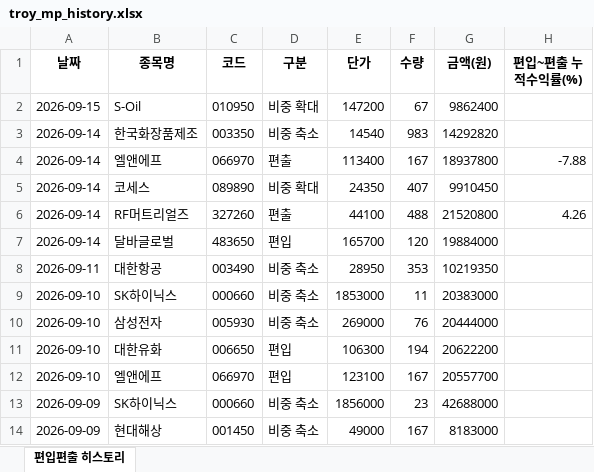
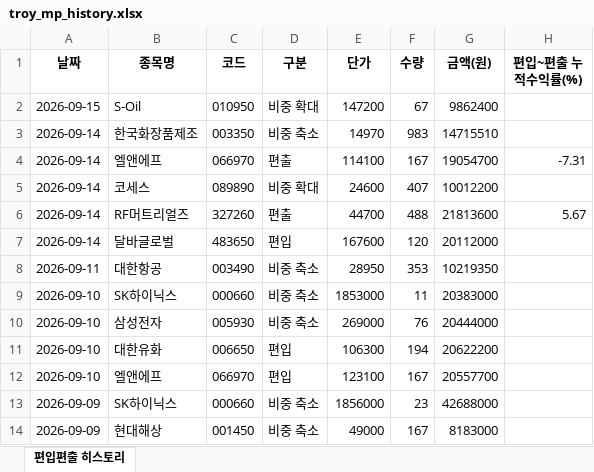
Before and after one commit to joonhakkim/liquidity-dashboard, an Excel workbook: docs/downloads/troy_mp_history.xlsx, sheet 편입편출 히스토리, drawn as a sheet; only a part is shown; values as stored, in another font and other column widths than the file's, no borders; the diff names each change by its address in the sheet, - before the commit and + after, or states it on an @@ line.

```diff
--- a/docs/downloads/troy_mp_history.xlsx (sheet 편입편출 히스토리)
+++ b/docs/downloads/troy_mp_history.xlsx (sheet 편입편출 히스토리)
-E3 (단가): 14540
+E3 (단가): 14970
-G3 (금액(원)): 14292820
+G3 (금액(원)): 14715510
-E4 (단가): 113400
+E4 (단가): 114100
-G4 (금액(원)): 18937800
+G4 (금액(원)): 19054700
-H4 (편입~편출 누적수익률(%)): -7.88
+H4 (편입~편출 누적수익률(%)): -7.31
-E5 (단가): 24350
+E5 (단가): 24600
-G5 (금액(원)): 9910450
+G5 (금액(원)): 10012200
-E6 (단가): 44100
+E6 (단가): 44700
-G6 (금액(원)): 21520800
+G6 (금액(원)): 21813600
-H6 (편입~편출 누적수익률(%)): 4.26
+H6 (편입~편출 누적수익률(%)): 5.67
-E7 (단가): 165700
+E7 (단가): 167600
-G7 (금액(원)): 19884000
+G7 (금액(원)): 20112000
```
Also changed, not shown: docs/downloads/kosdaq_long_short_index_history.xlsx, docs/downloads/mingu_mp_history.xlsx, 9 other files.
